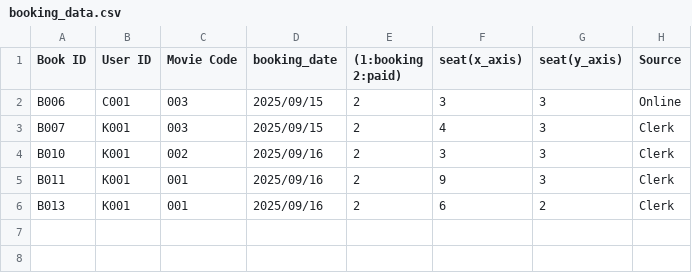
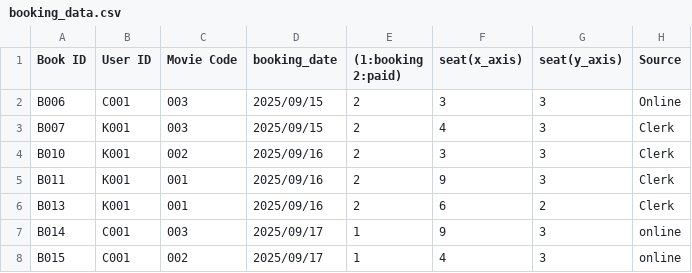
Before and after one commit to Kaboom6969/movie_booking_system, a CSV file: main_program/Data/booking_data.csv, drawn as a sheet; the diff names each change by its address in the sheet, - before the commit and + after, or states it on an @@ line.

Commit message:
Seat & List FrameWork Version 1.16.0 - the biggest update ever in this framework! - see the changelog!

```diff
--- a/main_program/Data/booking_data.csv
+++ b/main_program/Data/booking_data.csv
+row 7: B014 | C001 | 003 | 2025/09/17 | 1 | 9 | 3 | online
+row 8: B015 | C001 | 002 | 2025/09/17 | 1 | 4 | 3 | online
```
Also changed, not shown: main_program/Data/movie_seat.csv, 4 other files.
